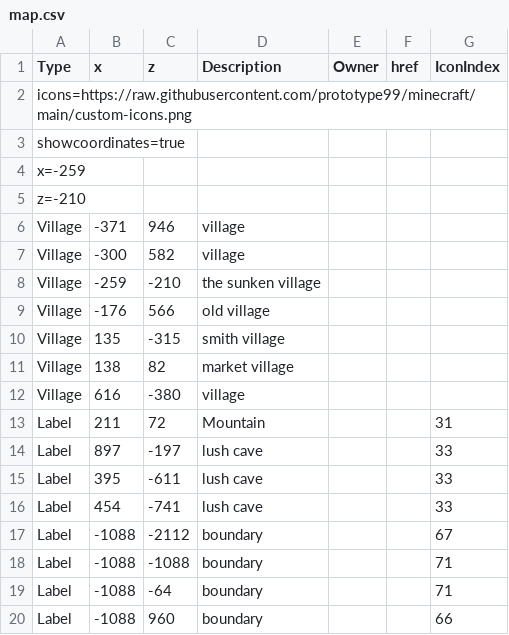
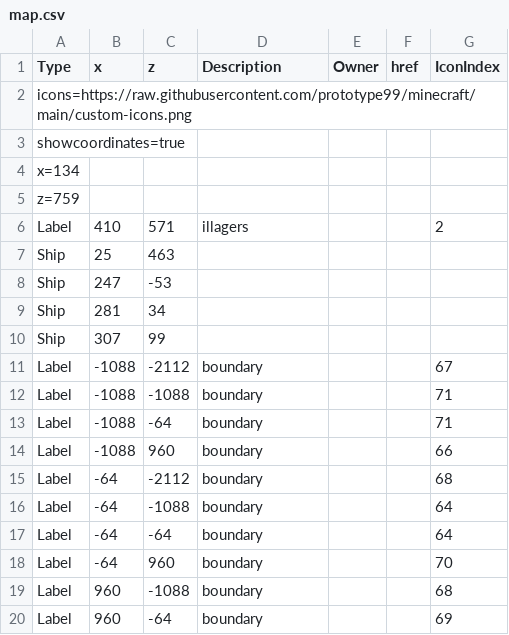
Before and after one commit to prototype99/minecraft, a CSV file: map.csv, drawn as a sheet; only a part is shown; the shorter side is filled out with more unchanged rows.

Commit message:
remove old stuff, add new stuff

```diff
--- a/map.csv
+++ b/map.csv
@@ -3,15 +3,9 @@ icons=https://raw.githubusercontent.com/prototype99/minecraft/main/custom-icons.
 showcoordinates=true,,,,,,
-x=-259,,,,,,
-z=-210,,,,,,
-Village,-371,946,village,,,
-Village,-300,582,village,,,
-Village,-259,-210,"the sunken village",,,
-Village,-176,566,"old village",,,
-Village,135,-315,"smith village",,,
-Village,138,82,"market village",,,
-Village,616,-380,village,,,
-Label,211,72,Mountain,,,31
-Label,897,-197,"lush cave",,,33
-Label,395,-611,"lush cave",,,33
-Label,454,-741,"lush cave",,,33
+x=134,,,,,,
+z=759,,,,,,
+Label,410,571,illagers,,,2
+Ship,25,463,,,,
+Ship,247,-53,,,,
+Ship,281,34,,,,
+Ship,307,99,,,,
 Label,-1088,-2112,boundary,,,67
```
